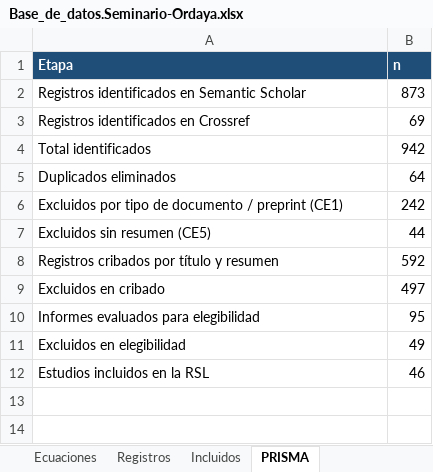
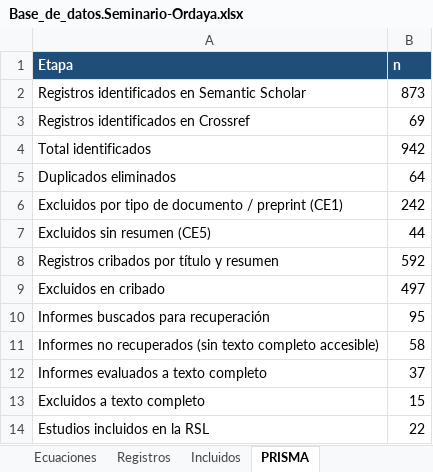
Before and after one commit to AlejandoSeminario/rsl, an Excel workbook: Base_de_datos.Seminario-Ordaya.xlsx, sheet PRISMA, drawn as a sheet; values as stored, in another font and other column widths than the file's, no borders; removed rows and columns are numbered as before the commit, all else as after; the diff names each change by its address in the sheet, - before the commit and + after, or states it on an @@ line.

```diff
--- a/Base_de_datos.Seminario-Ordaya.xlsx (sheet PRISMA)
+++ b/Base_de_datos.Seminario-Ordaya.xlsx (sheet PRISMA)
-A10 (Etapa): Informes evaluados para elegibilidad
+A10 (Etapa): Informes buscados para recuperación
-row 11: Excluidos en elegibilidad | 49
+row 11: Informes no recuperados (sin texto completo accesible) | 58
+row 12: Informes evaluados a texto completo | 37
+row 13: Excluidos a texto completo | 15
-B14 (n): 46
+B14 (n): 22
```
Also changed, not shown: sheet Incluidos, sheet Registros, Formulario.Seminario-Ordaya.xlsx, 17 other files.
